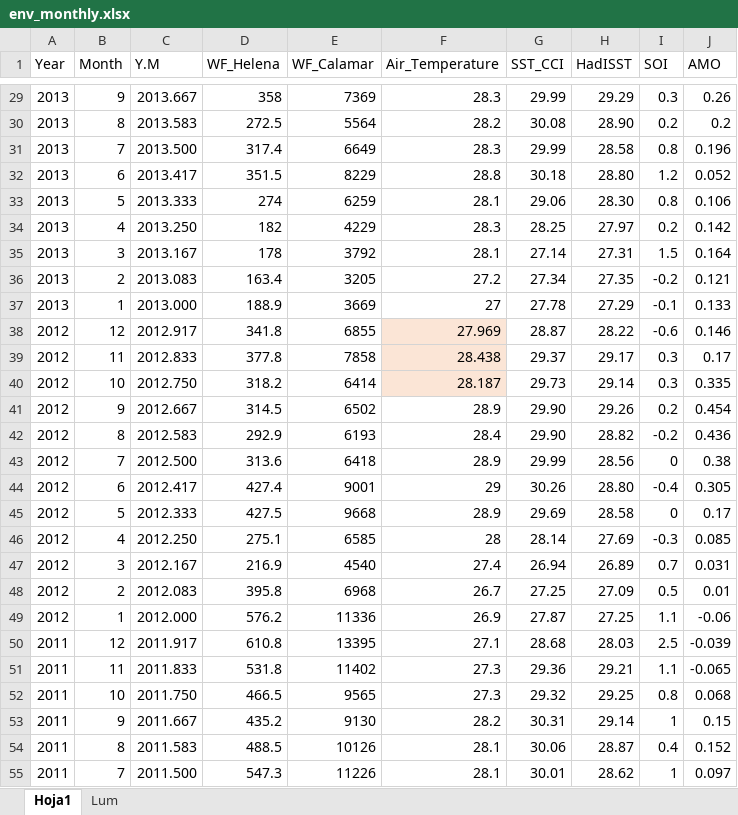
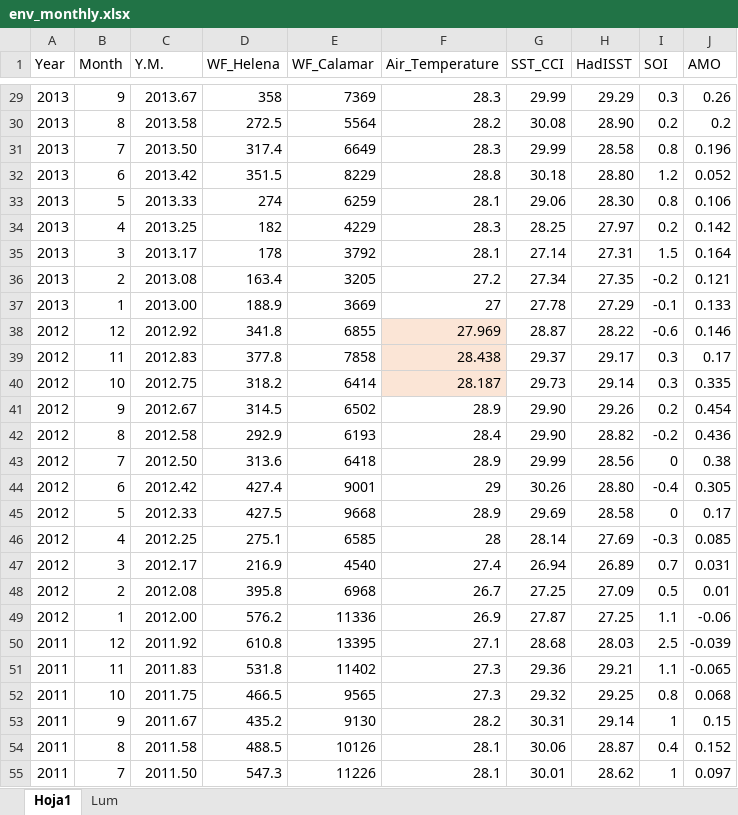
Before and after one commit to luislizcano/Coral-growth-varadero, an Excel workbook: Data_processed/env_monthly.xlsx, sheet Hoja1, drawn as a sheet; only a part is shown, gaps mark what is left out; values as stored, in another font and other column widths than the file's, no borders; the diff covers the shown part only; the diff names each change by its address in the sheet, - before the commit and + after, or states it on an @@ line.

```diff
--- a/Data_processed/env_monthly.xlsx (sheet Hoja1)
+++ b/Data_processed/env_monthly.xlsx (sheet Hoja1)
-C1: Y.M
+C1: Y.M.
-C29 (Y.M.): 2013.667
+C29 (Y.M.): 2013.67
-C30 (Y.M.): 2013.583
+C30 (Y.M.): 2013.58
-C31 (Y.M.): 2013.500
+C31 (Y.M.): 2013.50
-C32 (Y.M.): 2013.417
+C32 (Y.M.): 2013.42
-C33 (Y.M.): 2013.333
+C33 (Y.M.): 2013.33
-C34 (Y.M.): 2013.250
+C34 (Y.M.): 2013.25
-C35 (Y.M.): 2013.167
+C35 (Y.M.): 2013.17
-C36 (Y.M.): 2013.083
+C36 (Y.M.): 2013.08
-C37 (Y.M.): 2013.000
+C37 (Y.M.): 2013.00
-C38 (Y.M.): 2012.917
+C38 (Y.M.): 2012.92
-C39 (Y.M.): 2012.833
+C39 (Y.M.): 2012.83
-C40 (Y.M.): 2012.750
+C40 (Y.M.): 2012.75
-C41 (Y.M.): 2012.667
+C41 (Y.M.): 2012.67
-C42 (Y.M.): 2012.583
+C42 (Y.M.): 2012.58
-C43 (Y.M.): 2012.500
+C43 (Y.M.): 2012.50
-C44 (Y.M.): 2012.417
+C44 (Y.M.): 2012.42
-C45 (Y.M.): 2012.333
+C45 (Y.M.): 2012.33
-C46 (Y.M.): 2012.250
+C46 (Y.M.): 2012.25
-C47 (Y.M.): 2012.167
+C47 (Y.M.): 2012.17
-C48 (Y.M.): 2012.083
+C48 (Y.M.): 2012.08
-C49 (Y.M.): 2012.000
+C49 (Y.M.): 2012.00
-C50 (Y.M.): 2011.917
+C50 (Y.M.): 2011.92
-C51 (Y.M.): 2011.833
+C51 (Y.M.): 2011.83
-C52 (Y.M.): 2011.750
+C52 (Y.M.): 2011.75
-C53 (Y.M.): 2011.667
+C53 (Y.M.): 2011.67
-C54 (Y.M.): 2011.583
+C54 (Y.M.): 2011.58
-C55 (Y.M.): 2011.500
+C55 (Y.M.): 2011.50
```
Also changed, not shown: 1041 edited cells and cell formats elsewhere in this sheet, Data_processed/coral_lumn_monthly.xlsx, Envdata_raw/Temperaturas_2025.xlsx, 32 other files.
